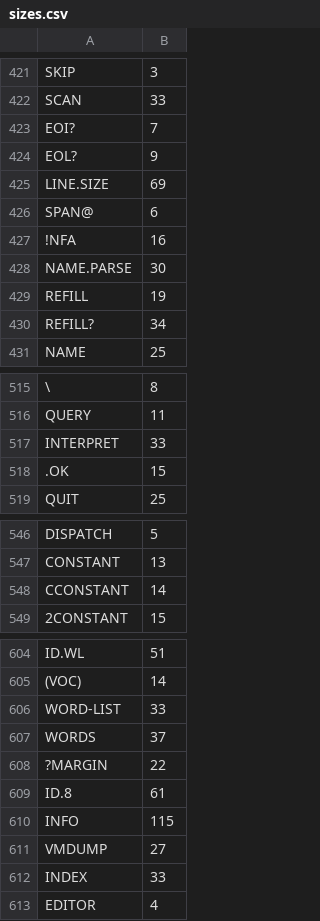
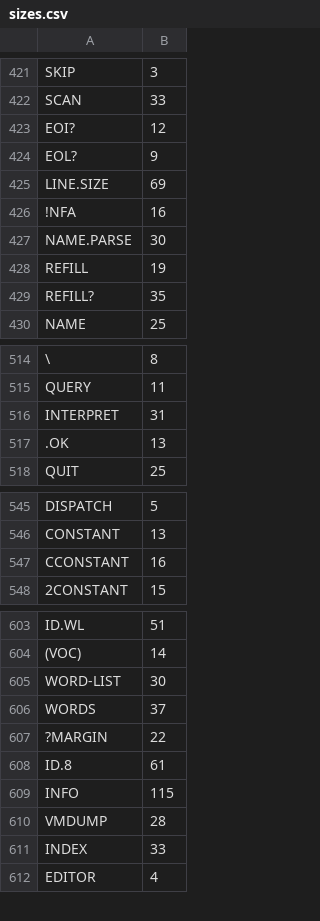
Before and after one commit to chitselb/pettil, a CSV file: docs/sizes.csv, drawn as a sheet; only a part is shown, gaps mark what is left out; removed rows and columns are numbered as before the commit, all else as after; the diff covers the shown part only; the diff names each change by its address in the sheet, - before the commit and + after, or states it on an @@ line.

```diff
--- a/docs/sizes.csv
+++ b/docs/sizes.csv
-B423: 7
+B423: 12
-row 426: SPAN@ | 6
-B429: 34
+B429: 35
-B516: 33
+B516: 31
-B517: 15
+B517: 13
-B547: 14
+B547: 16
-B605: 33
+B605: 30
-B610: 27
+B610: 28
```
Also changed, not shown: 5 edited cells elsewhere in this file, 6 other files.
